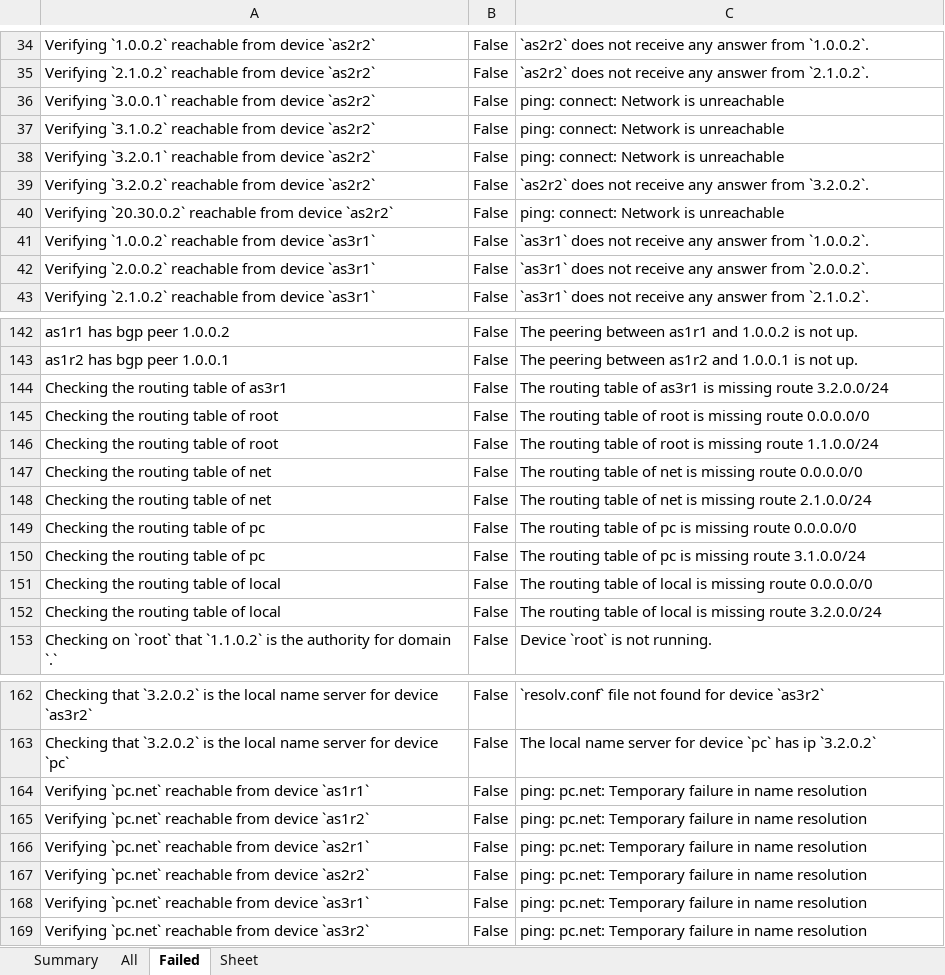
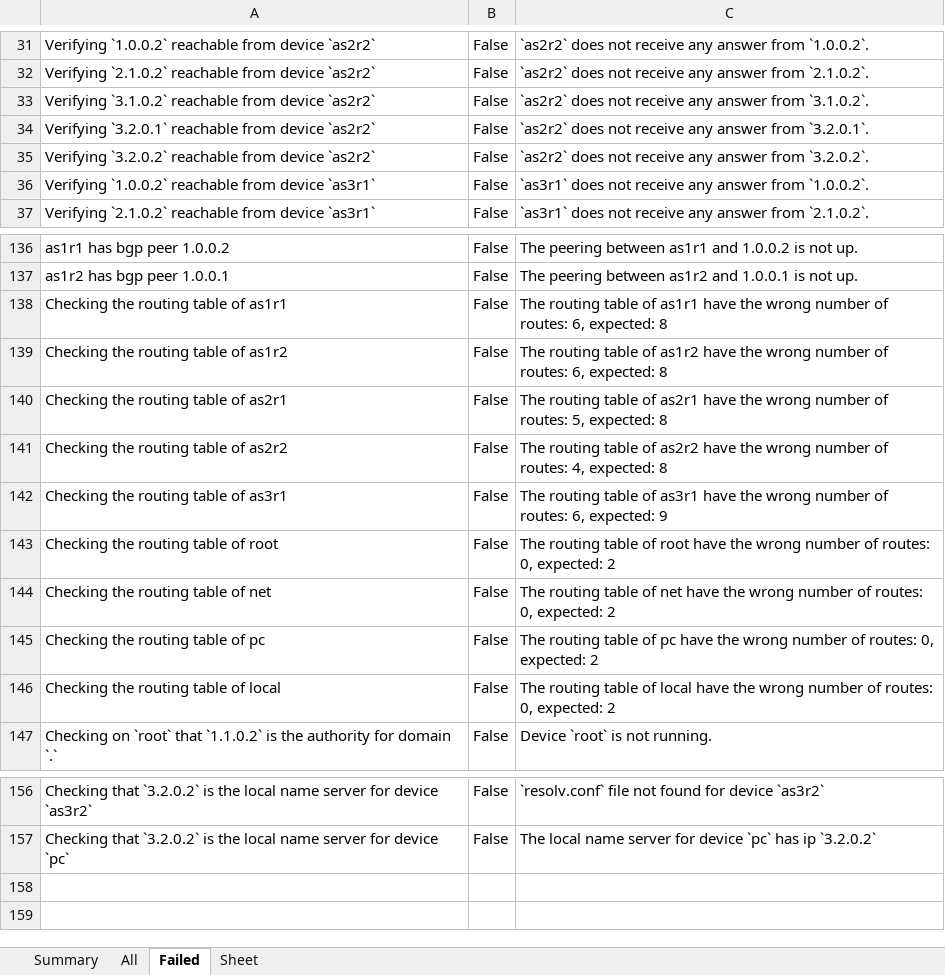
Before and after one commit to KatharaFramework/kathara-lab-checker, an Excel workbook: examples/palabra/labs/lab1/lab1_result.xlsx, sheet Failed, drawn as a sheet; only a part is shown, gaps mark what is left out; values as stored, in another font and other column widths than the file's, no borders; removed rows and columns are numbered as before the commit, all else as after; the diff covers the shown part only; the diff names each change by its address in the sheet, - before the commit and + after, or states it on an @@ line.

```diff
--- a/examples/palabra/labs/lab1/lab1_result.xlsx (sheet Failed)
+++ b/examples/palabra/labs/lab1/lab1_result.xlsx (sheet Failed)
-row 36: Verifying `3.0.0.1` reachable from device `as2r2` | False | ping: connect: Network is unreachable
-C33: ping: connect: Network is unreachable
+C33: `as2r2` does not receive any answer from `3.1.0.2`.
-C34: ping: connect: Network is unreachable
+C34: `as2r2` does not receive any answer from `3.2.0.1`.
-row 40: Verifying `20.30.0.2` reachable from device `as2r2` | False | ping: connect: Network is unreachable
-row 42: Verifying `2.0.0.2` reachable from device `as3r1` | False | `as3r1` does not receive any answer from `2.0.0.2`.
+row 138: Checking the routing table of as1r1 | False | The routing table of as1r1 have the wrong number of routes: 6, expected: 8
+row 139: Checking the routing table of as1r2 | False | The routing table of as1r2 have the wrong number of routes: 6, expected: 8
+row 140: Checking the routing table of as2r1 | False | The routing table of as2r1 have the wrong number of routes: 5, expected: 8
+row 141: Checking the routing table of as2r2 | False | The routing table of as2r2 have the wrong number of routes: 4, expected: 8
-C142: …of as3r1 is missing route 3.2.0.0/24
+C142: …of as3r1 have the wrong number of routes: 6, expected: 9
-row 145: Checking the routing table of root | False | The routing table of root is missing route 0.0.0.0/0
-C143: …of root is missing route 1.1.0.0/24
+C143: …of root have the wrong number of routes: 0, expected: 2
-row 147: Checking the routing table of net | False | The routing table of net is missing route 0.0.0.0/0
-C144: …of net is missing route 2.1.0.0/24
+C144: …of net have the wrong number of routes: 0, expected: 2
-row 149: Checking the routing table of pc | False | The routing table of pc is missing route 0.0.0.0/0
-C145: …of pc is missing route 3.1.0.0/24
+C145: …of pc have the wrong number of routes: 0, expected: 2
-row 151: Checking the routing table of local | False | The routing table of local is missing route 0.0.0.0/0
-C146: …of local is missing route 3.2.0.0/24
+C146: …of local have the wrong number of routes: 0, expected: 2
-row 164: Verifying `pc.net` reachable from device `as1r1` | False | ping: pc.net: Temporary failure in name resolution
-row 165: Verifying `pc.net` reachable from device `as1r2` | False | ping: pc.net: Temporary failure in name resolution
-row 166: Verifying `pc.net` reachable from device `as2r1` | False | ping: pc.net: Temporary failure in name resolution
-row 167: Verifying `pc.net` reachable from device `as2r2` | False | ping: pc.net: Temporary failure in name resolution
-row 168: Verifying `pc.net` reachable from device `as3r1` | False | ping: pc.net: Temporary failure in name resolution
-row 169: Verifying `pc.net` reachable from device `as3r2` | False | ping: pc.net: Temporary failure in name resolution
```
Also changed, not shown: 3 removed rows elsewhere in this sheet, sheet All, sheet Summary, examples/palabra/labs/lab2/lab2_result.xlsx, examples/palabra/labs/lab3/lab3_result.xlsx, 39 other files.
